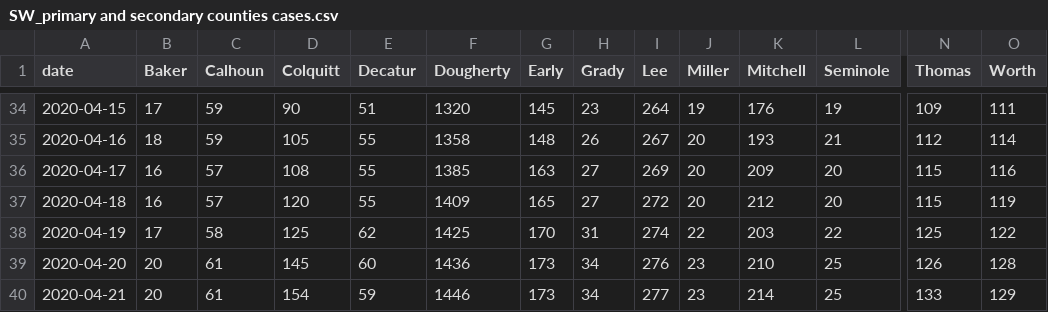
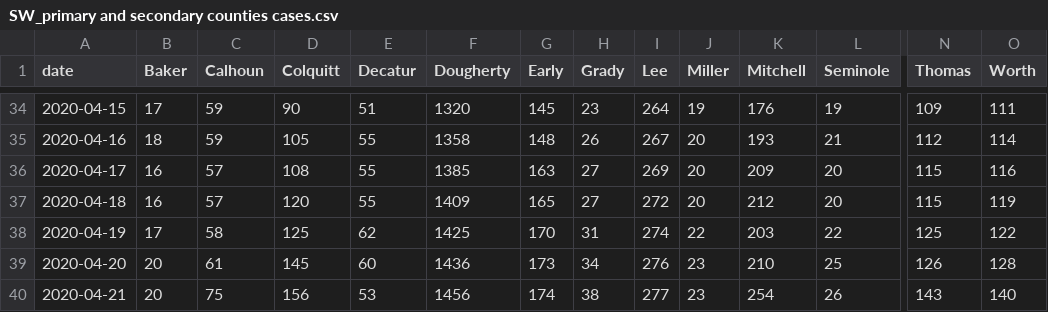
Before and after one commit to ingels11/COVID19_ACC_Model, a CSV file: Colquitt_and_surrounding/Data/SW_primary and secondary counties cases.csv, drawn as a sheet; only a part is shown, gaps mark what is left out; the diff names each change by its address in the sheet, - before the commit and + after, or states it on an @@ line.

```diff
--- a/Colquitt_and_surrounding/Data/SW_primary and secondary counties cases.csv
+++ b/Colquitt_and_surrounding/Data/SW_primary and secondary counties cases.csv
-C40 (Calhoun): 61
+C40 (Calhoun): 75
-D40 (Colquitt): 154
+D40 (Colquitt): 156
-E40 (Decatur): 59
+E40 (Decatur): 53
-F40 (Dougherty): 1446
+F40 (Dougherty): 1456
-G40 (Early): 173
+G40 (Early): 174
-H40 (Grady): 34
+H40 (Grady): 38
-K40 (Mitchell): 214
+K40 (Mitchell): 254
-L40 (Seminole): 25
+L40 (Seminole): 26
-N40 (Thomas): 133
+N40 (Thomas): 143
-O40 (Worth): 129
+O40 (Worth): 140
```
Also changed, not shown: Colquitt_and_surrounding/Data/SW_primSecNewCasesDaily.csv, 1 other file.
